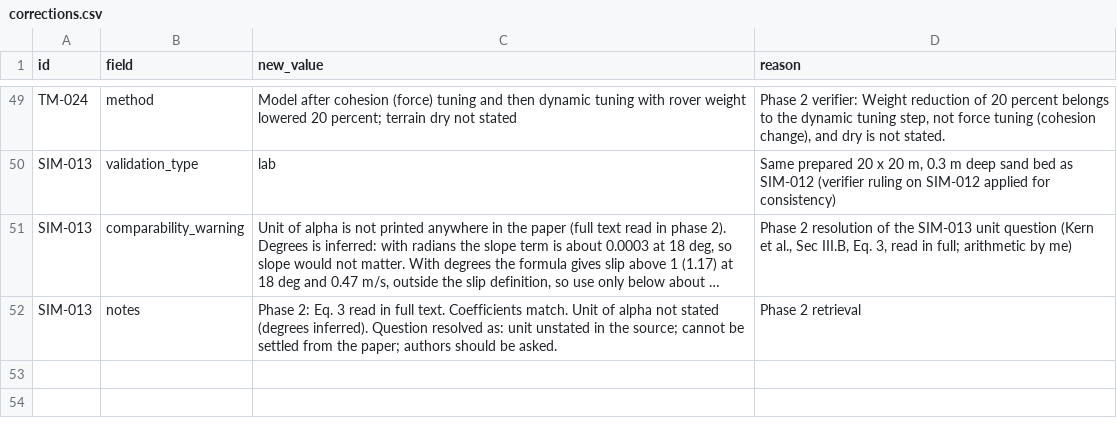
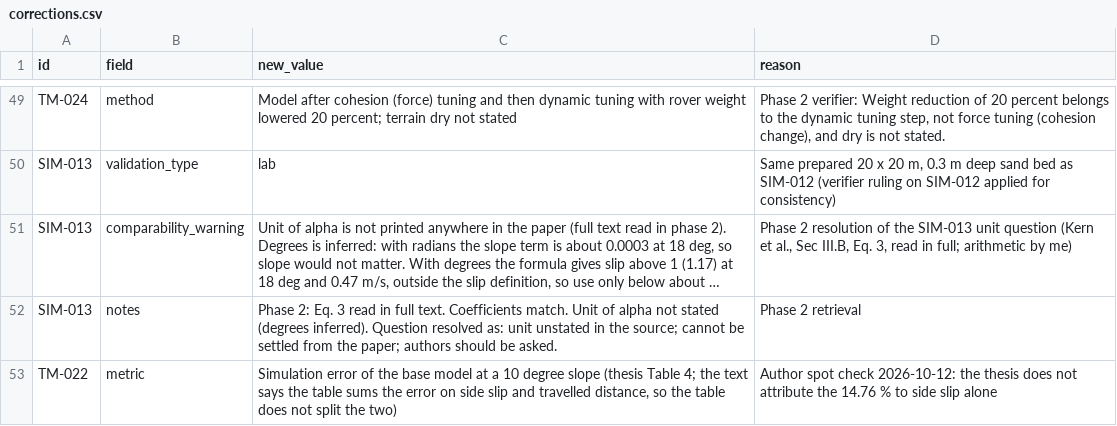
Before and after one commit to hudasol/dune-rover, a CSV file: research/corrections.csv, drawn as a sheet; only a part is shown, gaps mark what is left out; long unchanged cells end in …; the diff names each change by its address in the sheet, - before the commit and + after, or states it on an @@ line.

Commit message:
Correct the TM-022 metric label found in the spot check
The thesis table sums side slip and travelled distance error.

```diff
--- a/research/corrections.csv
+++ b/research/corrections.csv
+row 53: TM-022 | metric | Simulation error of the base model at a 10 degree slope (thesis Table 4; the text says the table sums the error on side slip and travelled distance, so the table does not split the two) | Author spot check 2026-10-12: the thesis does not attribute the 14.76 % to side slip alone
```
